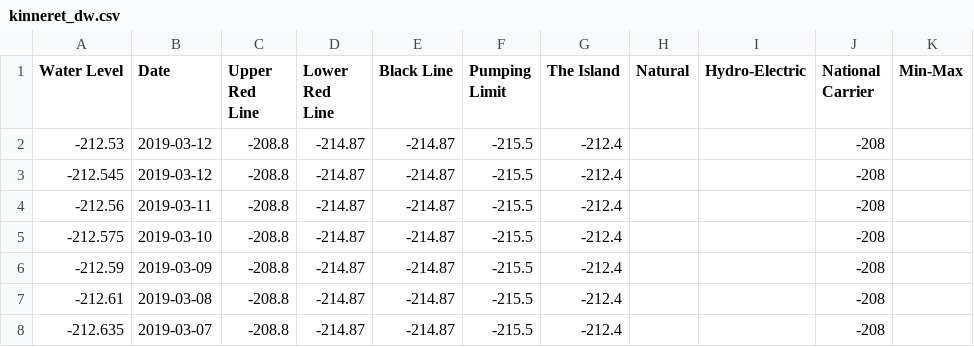
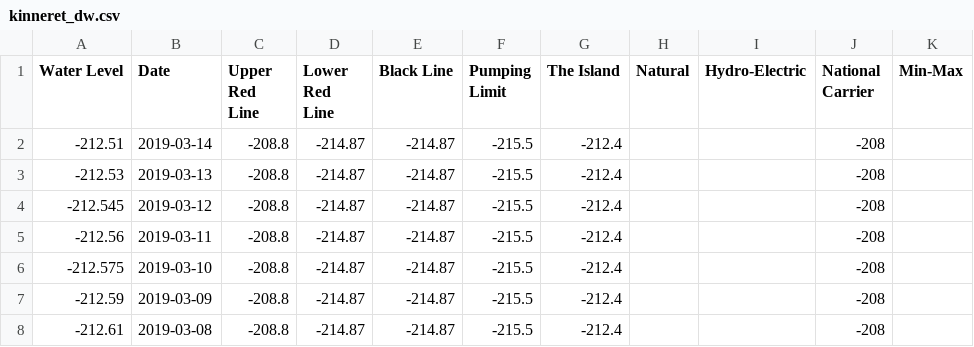
Before and after one commit to hareldunn/GIS_Repo, a CSV file: kinneret_dw.csv, drawn as a sheet; only a part is shown; the shorter side is filled out with more unchanged rows.

Commit message:
update 2019-03-14

```diff
--- a/kinneret_dw.csv
+++ b/kinneret_dw.csv
@@ -1,3 +1,4 @@
 Water Level,Date,Upper Red Line,Lower Red Line,Black Line,Pumping Limit,The Island,Natural,Hydro-Electric,National Carrier,Min-Max
--212.53,2019-03-12,-208.8,-214.87,-214.87,-215.5,-212.4,,,-208,
+-212.51,2019-03-14,-208.8,-214.87,-214.87,-215.5,-212.4,,,-208,
+-212.53,2019-03-13,-208.8,-214.87,-214.87,-215.5,-212.4,,,-208,
 -212.545,2019-03-12,-208.8,-214.87,-214.87,-215.5,-212.4,,,-208,
```
